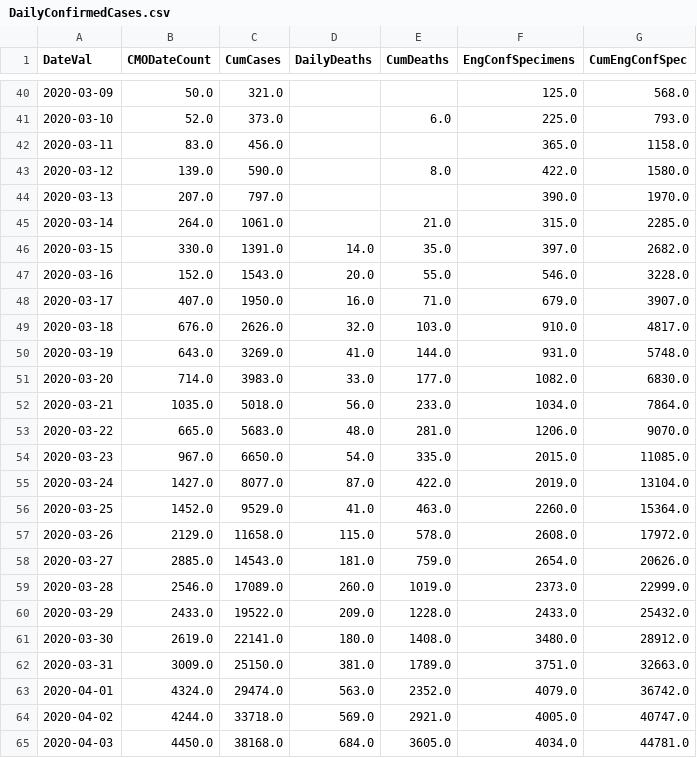
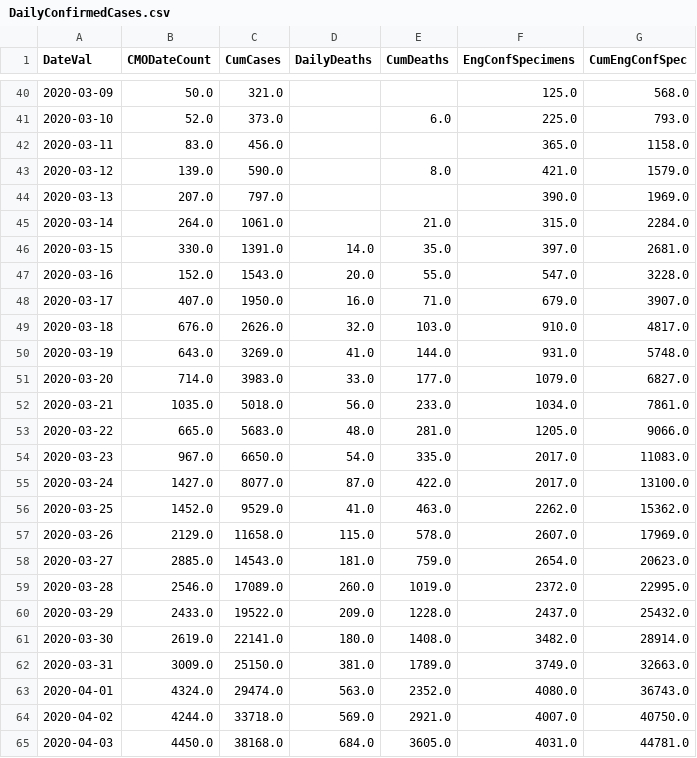
Before and after one commit to girotobial/covid-19-uk, a CSV file: data/DailyConfirmedCases.csv, drawn as a sheet; only a part is shown, gaps mark what is left out; the diff covers the shown part only.

```diff
--- a/data/DailyConfirmedCases.csv
+++ b/data/DailyConfirmedCases.csv
@@ -42,7 +42,7 @@ DateVal,CMODateCount,CumCases,DailyDeaths,CumDeaths,EngConfSpecimens,CumEngConfS
 2020-03-11,83.0,456.0,,,365.0,1158.0
-2020-03-12,139.0,590.0,,8.0,422.0,1580.0
-2020-03-13,207.0,797.0,,,390.0,1970.0
-2020-03-14,264.0,1061.0,,21.0,315.0,2285.0
-2020-03-15,330.0,1391.0,14.0,35.0,397.0,2682.0
-2020-03-16,152.0,1543.0,20.0,55.0,546.0,3228.0
+2020-03-12,139.0,590.0,,8.0,421.0,1579.0
+2020-03-13,207.0,797.0,,,390.0,1969.0
+2020-03-14,264.0,1061.0,,21.0,315.0,2284.0
+2020-03-15,330.0,1391.0,14.0,35.0,397.0,2681.0
+2020-03-16,152.0,1543.0,20.0,55.0,547.0,3228.0
 2020-03-17,407.0,1950.0,16.0,71.0,679.0,3907.0
@@ -50,16 +50,16 @@ DateVal,CMODateCount,CumCases,DailyDeaths,CumDeaths,EngConfSpecimens,CumEngConfS
 2020-03-19,643.0,3269.0,41.0,144.0,931.0,5748.0
-2020-03-20,714.0,3983.0,33.0,177.0,1082.0,6830.0
-2020-03-21,1035.0,5018.0,56.0,233.0,1034.0,7864.0
-2020-03-22,665.0,5683.0,48.0,281.0,1206.0,9070.0
-2020-03-23,967.0,6650.0,54.0,335.0,2015.0,11085.0
-2020-03-24,1427.0,8077.0,87.0,422.0,2019.0,13104.0
-2020-03-25,1452.0,9529.0,41.0,463.0,2260.0,15364.0
-2020-03-26,2129.0,11658.0,115.0,578.0,2608.0,17972.0
-2020-03-27,2885.0,14543.0,181.0,759.0,2654.0,20626.0
-2020-03-28,2546.0,17089.0,260.0,1019.0,2373.0,22999.0
-2020-03-29,2433.0,19522.0,209.0,1228.0,2433.0,25432.0
-2020-03-30,2619.0,22141.0,180.0,1408.0,3480.0,28912.0
-2020-03-31,3009.0,25150.0,381.0,1789.0,3751.0,32663.0
-2020-04-01,4324.0,29474.0,563.0,2352.0,4079.0,36742.0
-2020-04-02,4244.0,33718.0,569.0,2921.0,4005.0,40747.0
-2020-04-03,4450.0,38168.0,684.0,3605.0,4034.0,44781.0
+2020-03-20,714.0,3983.0,33.0,177.0,1079.0,6827.0
+2020-03-21,1035.0,5018.0,56.0,233.0,1034.0,7861.0
+2020-03-22,665.0,5683.0,48.0,281.0,1205.0,9066.0
+2020-03-23,967.0,6650.0,54.0,335.0,2017.0,11083.0
+2020-03-24,1427.0,8077.0,87.0,422.0,2017.0,13100.0
+2020-03-25,1452.0,9529.0,41.0,463.0,2262.0,15362.0
+2020-03-26,2129.0,11658.0,115.0,578.0,2607.0,17969.0
+2020-03-27,2885.0,14543.0,181.0,759.0,2654.0,20623.0
+2020-03-28,2546.0,17089.0,260.0,1019.0,2372.0,22995.0
+2020-03-29,2433.0,19522.0,209.0,1228.0,2437.0,25432.0
+2020-03-30,2619.0,22141.0,180.0,1408.0,3482.0,28914.0
+2020-03-31,3009.0,25150.0,381.0,1789.0,3749.0,32663.0
+2020-04-01,4324.0,29474.0,563.0,2352.0,4080.0,36743.0
+2020-04-02,4244.0,33718.0,569.0,2921.0,4007.0,40750.0
+2020-04-03,4450.0,38168.0,684.0,3605.0,4031.0,44781.0
```
Also changed, not shown: 69 edited cells elsewhere in this file, data/DailyConfirmedCasesWithFeatures.csv, 10 other files.
